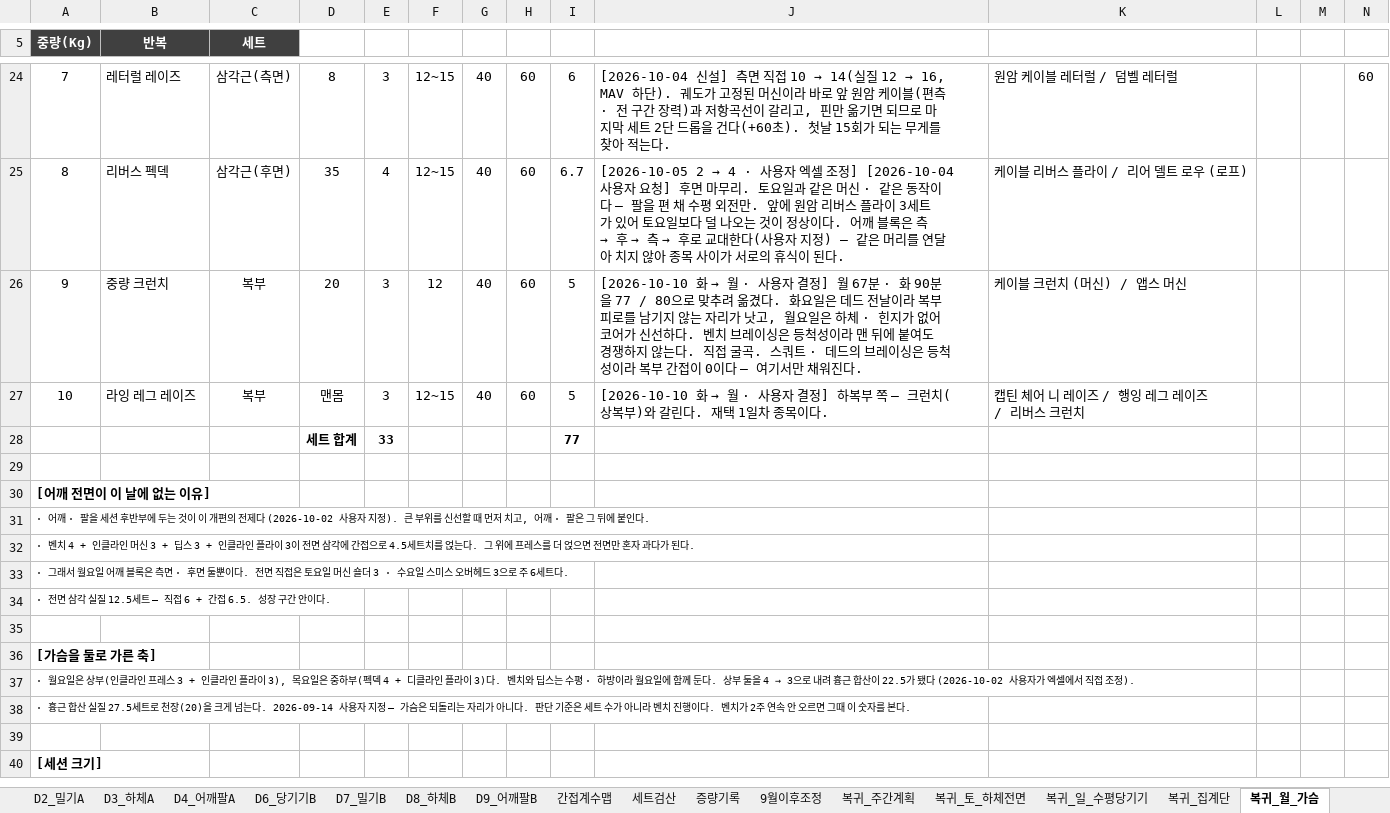
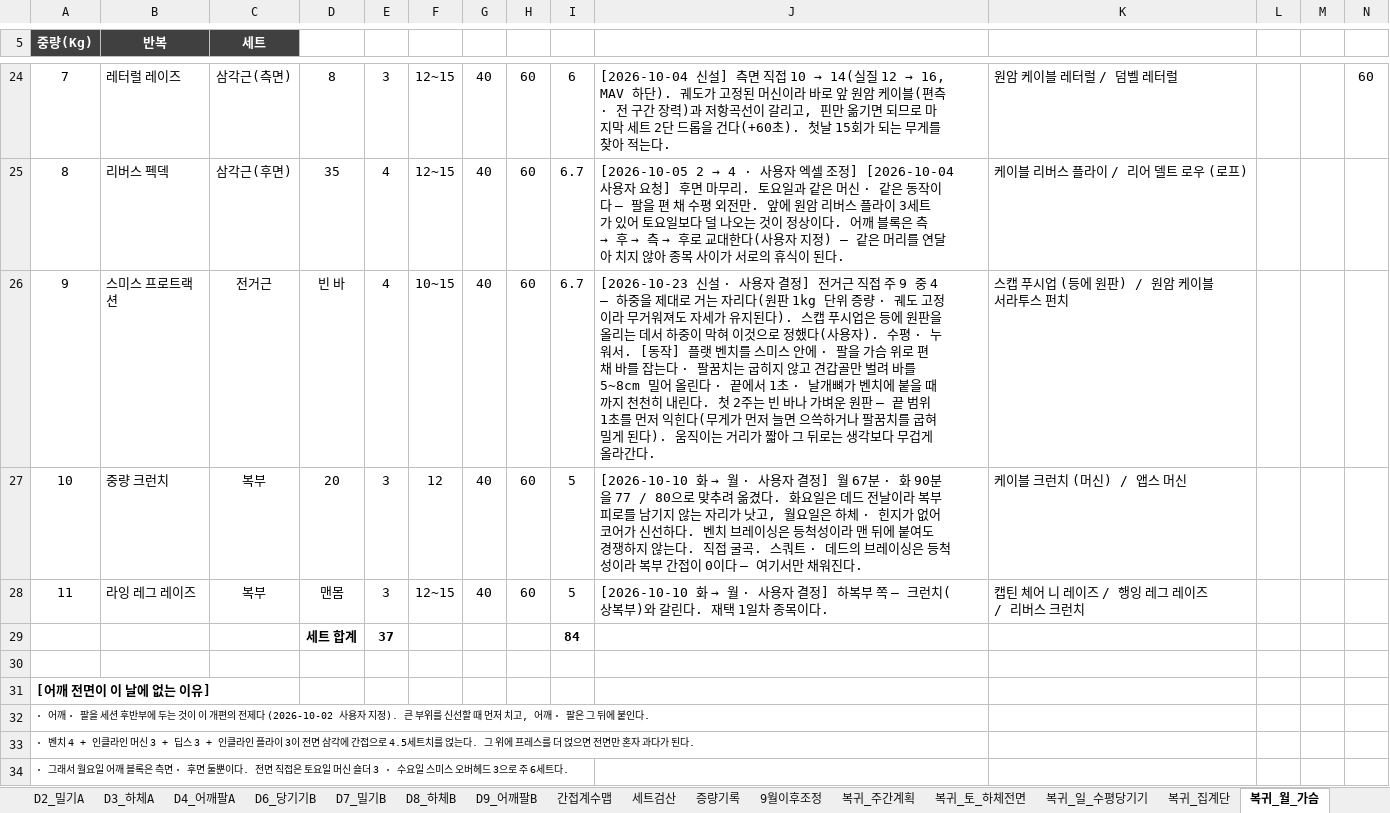
Before and after one commit to ktmffl-max/health1234, an Excel workbook: 운동프로그램_주6회_v20.xlsx, sheet 복귀_월_가슴, drawn as a sheet; only a part is shown, gaps mark what is left out; the shorter side is filled out with more unchanged rows; values as stored, in another font and other column widths than the file's, no borders; removed rows and columns are numbered as before the commit, all else as after; the diff names each change by its address in the sheet, - before the commit and + after, or states it on an @@ line.

```diff
--- a/운동프로그램_주6회_v20.xlsx (sheet 복귀_월_가슴)
+++ b/운동프로그램_주6회_v20.xlsx (sheet 복귀_월_가슴)
+row 26: 9 | 스미스 프로트랙션 | 전거근 | 빈 바 | 4 | 10~15 | 40 | 60 | 6.7 | [2026-10-23 신설 · 사용자 결정] 전거근 직접 주 9 중 4 — 하중을 제대로 거는 자리다(원판 1kg 단위 증량 · 궤도 고정이라 무거워져도 자세가 유지된다). 스캡 푸시업은 등에 원판을 올리는 데서 하중이 막혀 이것으로 정했다(사용자). 수평 · 누워서. [동작] 플랫 벤치를 스미스 안에 · 팔을 가슴 위로 편 채 바를 잡는다 · 팔꿈치는 굽히지 않고 견갑골만 벌려 바를 5~8cm 밀어 올린다 · 끝에서 1초 · 날개뼈가 벤치에 붙을 때까지 천천히 내린다. 첫 2주는 빈 바나 가벼운 원판 — 끝 범위 1초를 먼저 익힌다(무게가 먼저 늘면 으쓱하거나 팔꿈치를 굽혀 밀게 된다). 움직이는 거리가 짧아 그 뒤로는 생각보다 무겁게 올라간다. | 스캡 푸시업 (등에 원판) / 원암 케이블 서라투스 펀치
-A27 (중량(Kg)): 9
+A27 (중량(Kg)): 10
-A28 (중량(Kg)): 10
+A28 (중량(Kg)): 11
-row 28:  |  |  | 세트 합계 | 33 |  |  |  | 77
+row 29:  |  |  | 세트 합계 | 37 |  |  |  | 84
```
Also changed, not shown: sheet 복귀_토_하체전면, sheet 복귀_수_하체후면, sheet 복귀_주간계획, sheet 복귀_세트검산, formulas that keep their value, 5 other files.
